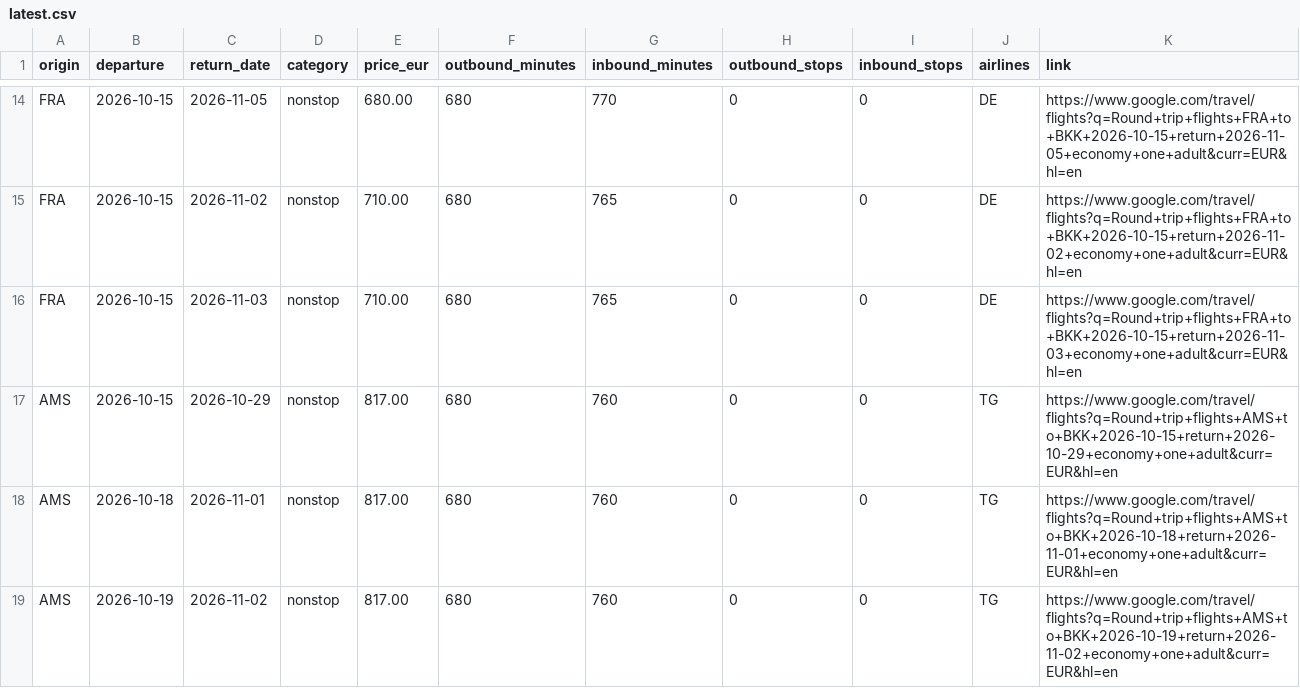
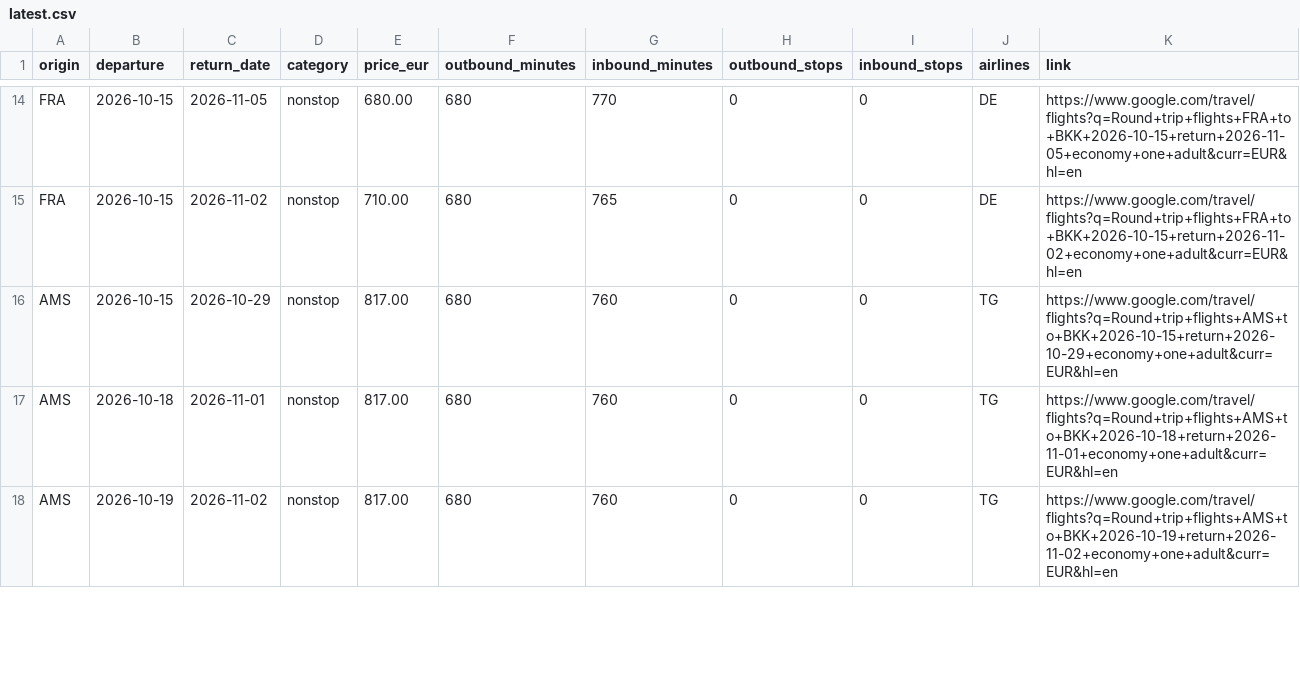
Before and after one commit to Fabiano225/flight-tracker, a CSV file: latest.csv, drawn as a sheet; only a part is shown, gaps mark what is left out; the diff covers the shown part only.

```diff
--- a/latest.csv
+++ b/latest.csv
@@ -15,3 +15,2 @@ FRA,2026-10-15,2026-11-05,nonstop,680.00,680,770,0,0,DE,https://www.google.com/t
 FRA,2026-10-15,2026-11-02,nonstop,710.00,680,765,0,0,DE,https://www.google.com/travel/flights?q=Round+trip+flights+FRA+to+BKK+2026-10-15+return+2026-11-02+economy+one+adult&curr=EUR&hl=en
-FRA,2026-10-15,2026-11-03,nonstop,710.00,680,765,0,0,DE,https://www.google.com/travel/flights?q=Round+trip+flights+FRA+to+BKK+2026-10-15+return+2026-11-03+economy+one+adult&curr=EUR&hl=en
 AMS,2026-10-15,2026-10-29,nonstop,817.00,680,760,0,0,TG,https://www.google.com/travel/flights?q=Round+trip+flights+AMS+to+BKK+2026-10-15+return+2026-10-29+economy+one+adult&curr=EUR&hl=en
```
Also changed, not shown: 1 added row and 26 edited cells elsewhere in this file, 3 other files.
